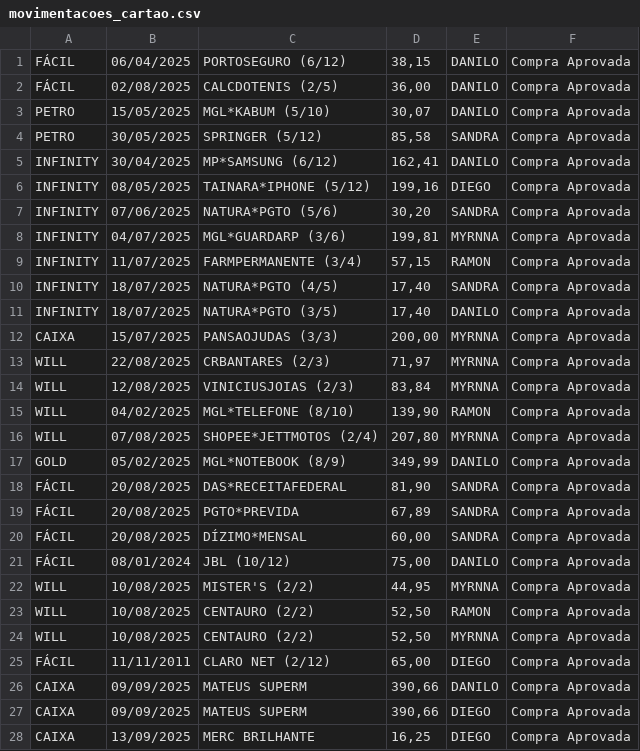
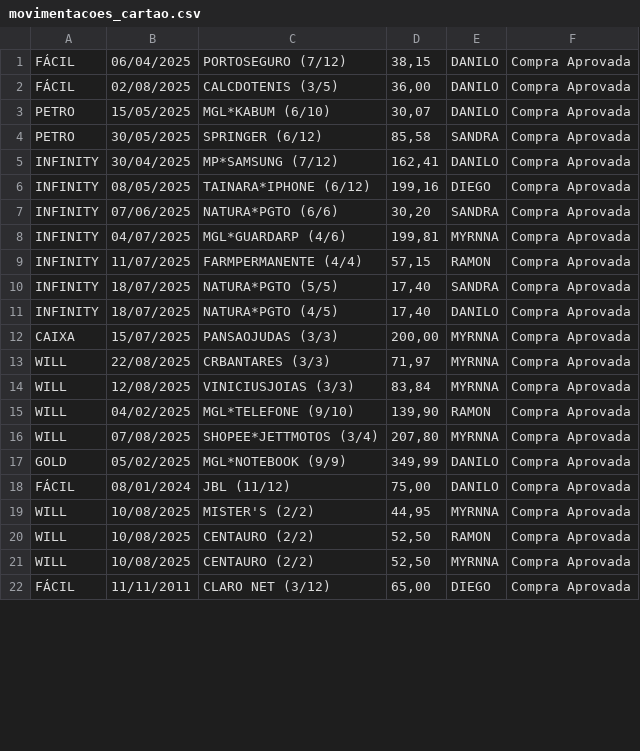
Before and after one commit to eudaanilo/app_cartao_credito_completo, a CSV file: movimentacoes_cartao.csv, drawn as a sheet; only a part is shown; the diff covers the shown part only.

Commit message:
Inserida função de avançar meses e excluir compras avulsas.

```diff
--- a/movimentacoes_cartao.csv
+++ b/movimentacoes_cartao.csv
@@ -1,22 +1,19 @@
-FÁCIL,06/04/2025,PORTOSEGURO (6/12),"38,15",DANILO,Compra Aprovada
-FÁCIL,02/08/2025,CALCDOTENIS (2/5),"36,00",DANILO,Compra Aprovada
-PETRO,15/05/2025,MGL*KABUM (5/10),"30,07",DANILO,Compra Aprovada
-PETRO,30/05/2025,SPRINGER (5/12),"85,58",SANDRA,Compra Aprovada
-INFINITY,30/04/2025,MP*SAMSUNG (6/12),"162,41",DANILO,Compra Aprovada
-INFINITY,08/05/2025,TAINARA*IPHONE (5/12),"199,16",DIEGO,Compra Aprovada
-INFINITY,07/06/2025,NATURA*PGTO (5/6),"30,20",SANDRA,Compra Aprovada
-INFINITY,04/07/2025,MGL*GUARDARP (3/6),"199,81",MYRNNA,Compra Aprovada
-INFINITY,11/07/2025,FARMPERMANENTE (3/4),"57,15",RAMON,Compra Aprovada
-INFINITY,18/07/2025,NATURA*PGTO (4/5),"17,40",SANDRA,Compra Aprovada
-INFINITY,18/07/2025,NATURA*PGTO (3/5),"17,40",DANILO,Compra Aprovada
+FÁCIL,06/04/2025,PORTOSEGURO (7/12),"38,15",DANILO,Compra Aprovada
+FÁCIL,02/08/2025,CALCDOTENIS (3/5),"36,00",DANILO,Compra Aprovada
+PETRO,15/05/2025,MGL*KABUM (6/10),"30,07",DANILO,Compra Aprovada
+PETRO,30/05/2025,SPRINGER (6/12),"85,58",SANDRA,Compra Aprovada
+INFINITY,30/04/2025,MP*SAMSUNG (7/12),"162,41",DANILO,Compra Aprovada
+INFINITY,08/05/2025,TAINARA*IPHONE (6/12),"199,16",DIEGO,Compra Aprovada
+INFINITY,07/06/2025,NATURA*PGTO (6/6),"30,20",SANDRA,Compra Aprovada
+INFINITY,04/07/2025,MGL*GUARDARP (4/6),"199,81",MYRNNA,Compra Aprovada
+INFINITY,11/07/2025,FARMPERMANENTE (4/4),"57,15",RAMON,Compra Aprovada
+INFINITY,18/07/2025,NATURA*PGTO (5/5),"17,40",SANDRA,Compra Aprovada
+INFINITY,18/07/2025,NATURA*PGTO (4/5),"17,40",DANILO,Compra Aprovada
 CAIXA,15/07/2025,PANSAOJUDAS (3/3),"200,00",MYRNNA,Compra Aprovada
-WILL,22/08/2025,CRBANTARES (2/3),"71,97",MYRNNA,Compra Aprovada
-WILL,12/08/2025,VINICIUSJOIAS (2/3),"83,84",MYRNNA,Compra Aprovada
-WILL,04/02/2025,MGL*TELEFONE (8/10),"139,90",RAMON,Compra Aprovada
-WILL,07/08/2025,SHOPEE*JETTMOTOS (2/4),"207,80",MYRNNA,Compra Aprovada
-GOLD,05/02/2025,MGL*NOTEBOOK (8/9),"349,99",DANILO,Compra Aprovada
-FÁCIL,20/08/2025,DAS*RECEITAFEDERAL,"81,90",SANDRA,Compra Aprovada
-FÁCIL,20/08/2025,PGTO*PREVIDA,"67,89",SANDRA,Compra Aprovada
-FÁCIL,20/08/2025,DÍZIMO*MENSAL,"60,00",SANDRA,Compra Aprovada
-FÁCIL,08/01/2024,JBL (10/12),"75,00",DANILO,Compra Aprovada
+WILL,22/08/2025,CRBANTARES (3/3),"71,97",MYRNNA,Compra Aprovada
+WILL,12/08/2025,VINICIUSJOIAS (3/3),"83,84",MYRNNA,Compra Aprovada
+WILL,04/02/2025,MGL*TELEFONE (9/10),"139,90",RAMON,Compra Aprovada
+WILL,07/08/2025,SHOPEE*JETTMOTOS (3/4),"207,80",MYRNNA,Compra Aprovada
+GOLD,05/02/2025,MGL*NOTEBOOK (9/9),"349,99",DANILO,Compra Aprovada
+FÁCIL,08/01/2024,JBL (11/12),"75,00",DANILO,Compra Aprovada
 WILL,10/08/2025,MISTER'S (2/2),"44,95",MYRNNA,Compra Aprovada
@@ -24,5 +21,2 @@ WILL,10/08/2025,CENTAURO (2/2),"52,50",RAMON,Compra Aprovada
 WILL,10/08/2025,CENTAURO (2/2),"52,50",MYRNNA,Compra Aprovada
-FÁCIL,11/11/2011,CLARO NET (2/12),"65,00",DIEGO,Compra Aprovada
-CAIXA,09/09/2025,MATEUS SUPERM,"390,66",DANILO,Compra Aprovada
-CAIXA,09/09/2025,MATEUS SUPERM,"390,66",DIEGO,Compra Aprovada
-CAIXA,13/09/2025,MERC BRILHANTE,"16,25",DIEGO,Compra Aprovada
+FÁCIL,11/11/2011,CLARO NET (3/12),"65,00",DIEGO,Compra Aprovada
```
Also changed, not shown: 18 removed rows and 9 edited cells elsewhere in this file, 1 other file.
